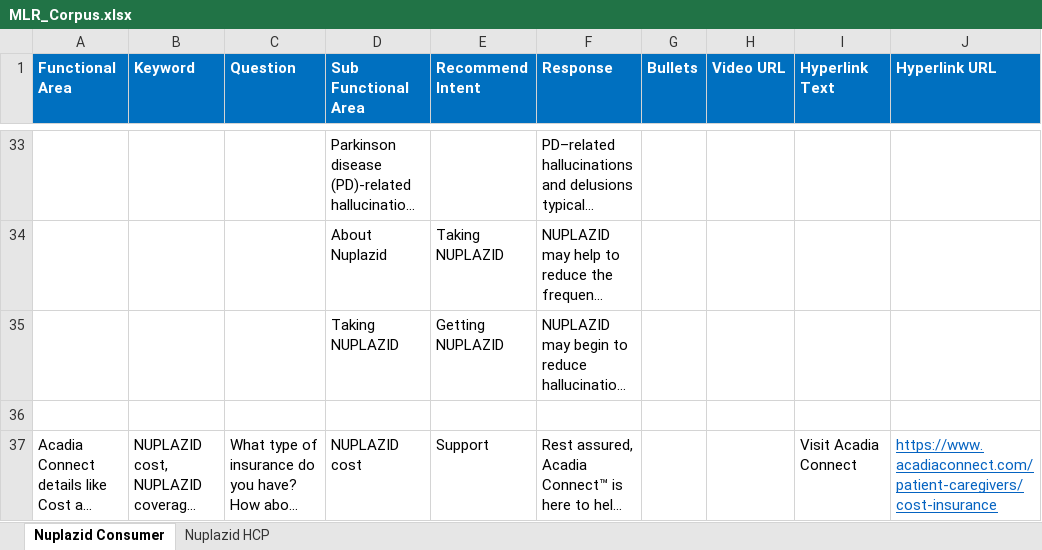
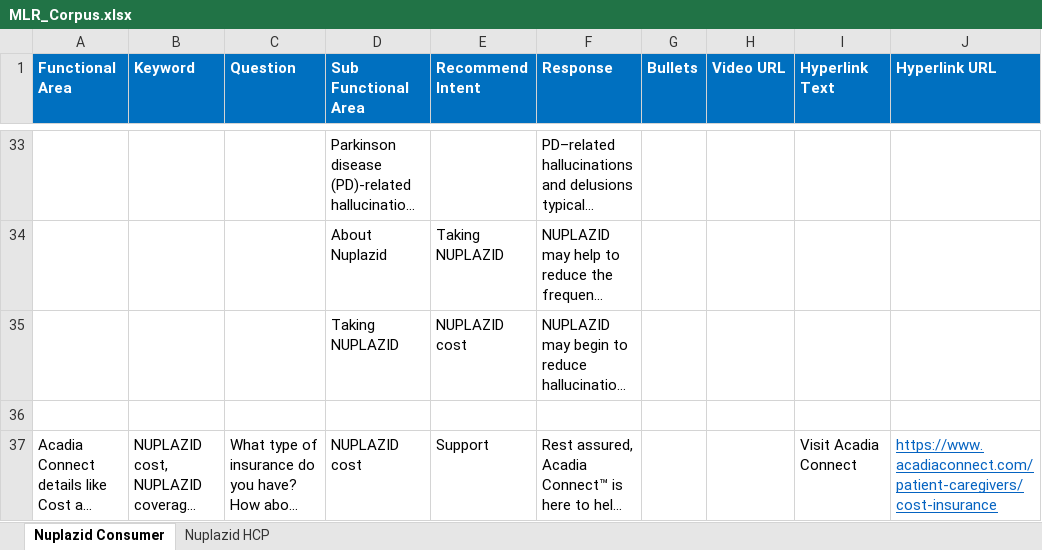
Before and after one commit to Siva04-coder/Masori-Chatbot-UAT, an Excel workbook: Corpus/MLR_Corpus.xlsx, sheet Nuplazid Consumer, drawn as a sheet; only a part is shown, gaps mark what is left out; long unchanged cells end in …; values as stored, in another font and other column widths than the file's, no borders; the diff names each change by its address in the sheet, - before the commit and + after, or states it on an @@ line.

Commit message:
Add files via upload

```diff
--- a/Corpus/MLR_Corpus.xlsx (sheet Nuplazid Consumer)
+++ b/Corpus/MLR_Corpus.xlsx (sheet Nuplazid Consumer)
-E35 (Recommend Intent): Getting NUPLAZID
+E35 (Recommend Intent): NUPLAZID cost
```
